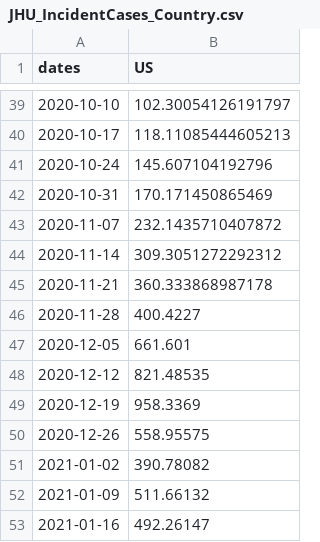
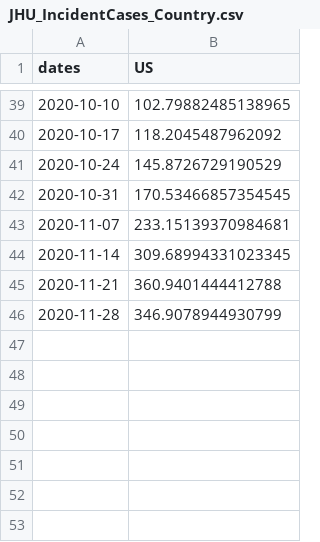
Before and after one commit to One-Quiet-Night/vis, a CSV file: src/Data/Country/JHU_IncidentCases_Country.csv, drawn as a sheet; only a part is shown, gaps mark what is left out; the diff covers the shown part only.

```diff
--- a/src/Data/Country/JHU_IncidentCases_Country.csv
+++ b/src/Data/Country/JHU_IncidentCases_Country.csv
@@ -39,15 +39,8 @@ dates,US
-2020-10-10,102.30054126191797
-2020-10-17,118.11085444605213
-2020-10-24,145.607104192796
-2020-10-31,170.171450865469
-2020-11-07,232.1435710407872
-2020-11-14,309.3051272292312
-2020-11-21,360.333868987178
-2020-11-28,400.4227
-2020-12-05,661.601
-2020-12-12,821.48535
-2020-12-19,958.3369
-2020-12-26,558.95575
-2021-01-02,390.78082
-2021-01-09,511.66132
-2021-01-16,492.26147
+2020-10-10,102.79882485138965
+2020-10-17,118.2045487962092
+2020-10-24,145.8726729190529
+2020-10-31,170.53466857354545
+2020-11-07,233.15139370984681
+2020-11-14,309.68994331023345
+2020-11-21,360.9401444412788
+2020-11-28,346.9078944930799
```
Also changed, not shown: 26 edited cells elsewhere in this file, src/Data/State/JHU_IncidentCases_State.csv, 1 other file.
